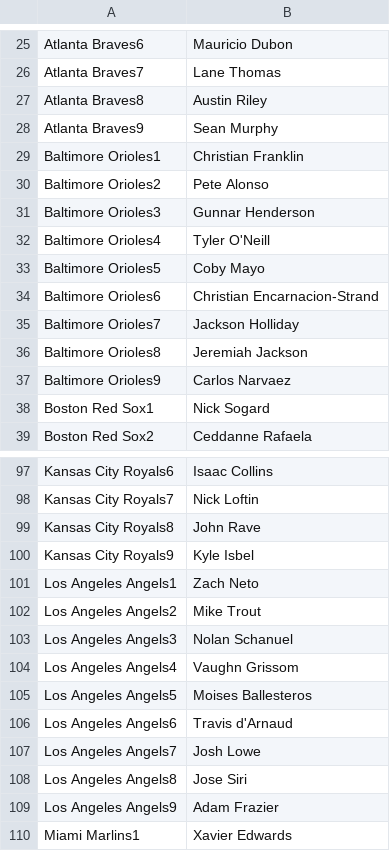
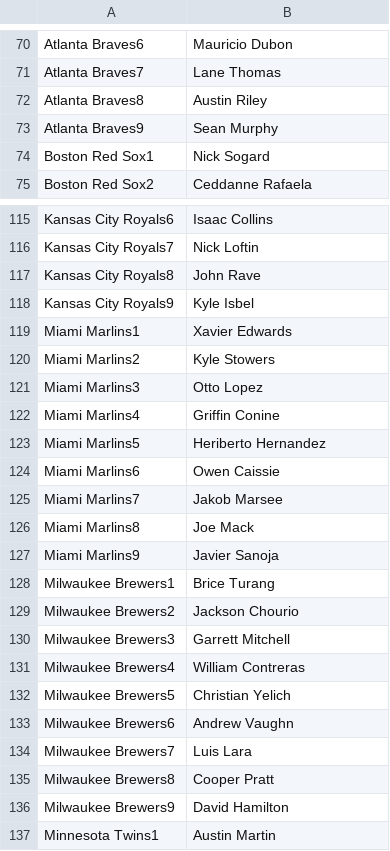
Before and after one commit to jack-simon4/jacks-models, a CSV file: src/assets/MLB-Lineups.csv, drawn as a sheet; only a part is shown, gaps mark what is left out; the shorter side is filled out with more unchanged rows; the diff covers the shown part only.

```diff
--- a/src/assets/MLB-Lineups.csv
+++ b/src/assets/MLB-Lineups.csv
@@ -28,11 +73,2 @@ Atlanta Braves8,Austin Riley
 Atlanta Braves9,Sean Murphy
-Baltimore Orioles1,Christian Franklin
-Baltimore Orioles2,Pete Alonso
-Baltimore Orioles3,Gunnar Henderson
-Baltimore Orioles4,Tyler O'Neill
-Baltimore Orioles5,Coby Mayo
-Baltimore Orioles6,Christian Encarnacion-Strand
-Baltimore Orioles7,Jackson Holliday
-Baltimore Orioles8,Jeremiah Jackson
-Baltimore Orioles9,Carlos Narvaez
 Boston Red Sox1,Nick Sogard
@@ -100,11 +118,2 @@ Kansas City Royals8,John Rave
 Kansas City Royals9,Kyle Isbel
-Los Angeles Angels1,Zach Neto
-Los Angeles Angels2,Mike Trout
-Los Angeles Angels3,Nolan Schanuel
-Los Angeles Angels4,Vaughn Grissom
-Los Angeles Angels5,Moises Ballesteros
-Los Angeles Angels6,Travis d'Arnaud
-Los Angeles Angels7,Josh Lowe
-Los Angeles Angels8,Jose Siri
-Los Angeles Angels9,Adam Frazier
 Miami Marlins1,Xavier Edwards
```
Also changed, not shown: 40 added rows, 26 removed rows and 10 moved rows elsewhere in this file, src/assets/MLB-Last-Lineups.csv, src/assets/MLB-Player-Props.csv, 2 other files.
